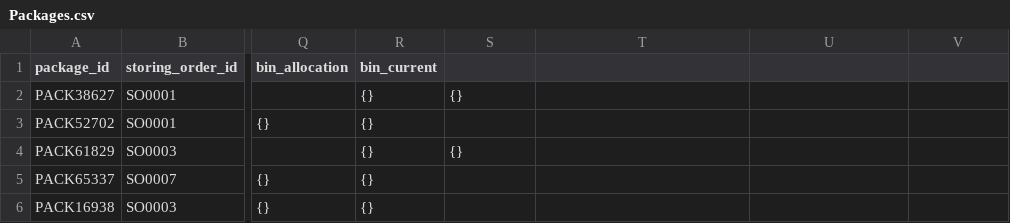
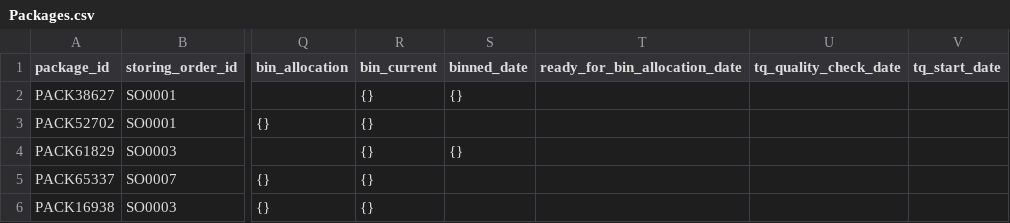
Before and after one commit to cargoops/backend, a CSV file: data/Packages.csv, drawn as a sheet; only a part is shown, gaps mark what is left out; the diff names each change by its address in the sheet, - before the commit and + after, or states it on an @@ line.

Commit message:
add more data

```diff
--- a/data/Packages.csv
+++ b/data/Packages.csv
-S1: (empty)
+S1: binned_date
-T1: (empty)
+T1: ready_for_bin_allocation_date
-U1: (empty)
+U1: tq_quality_check_date
-V1: (empty)
+V1: tq_start_date
```
Also changed, not shown: 6 other files.
